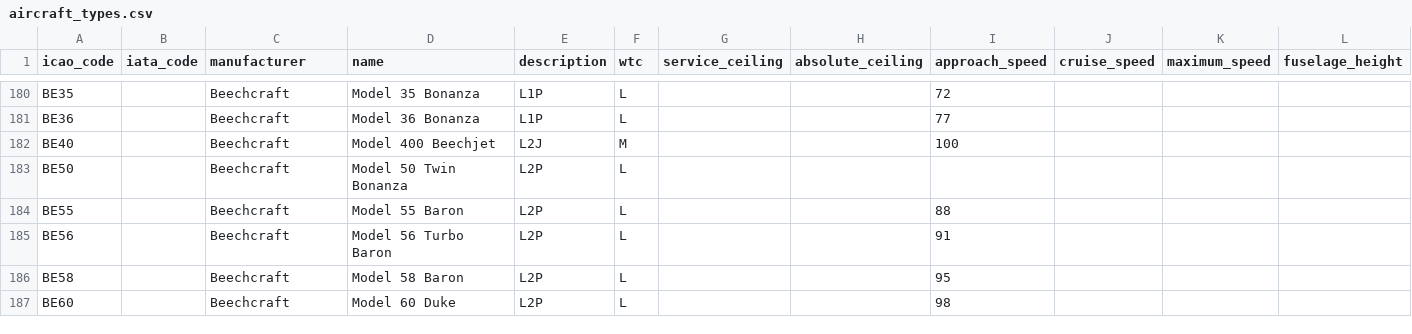
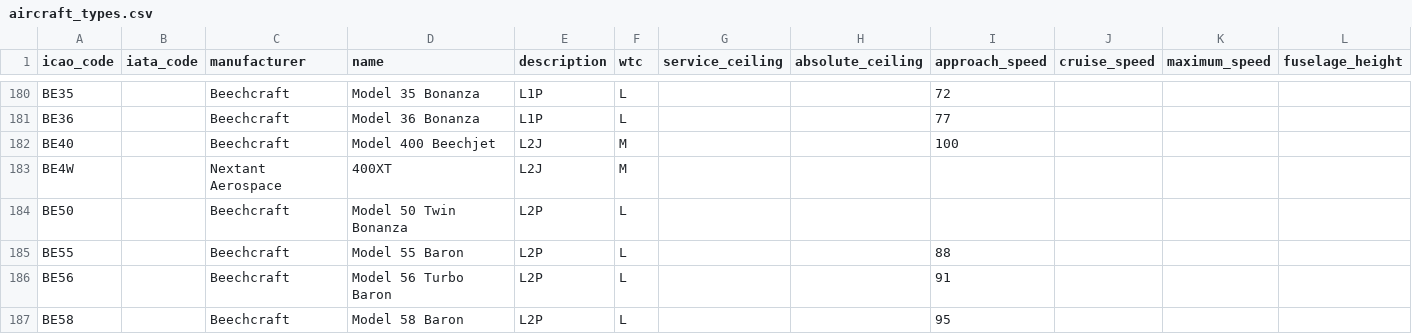
Before and after one commit to laegsgaardTroels/whatisflying-db, a CSV file: data/aircraft_types.csv, drawn as a sheet; only a part is shown, gaps mark what is left out; the shorter side is filled out with more unchanged rows; rows hold the shown columns only; the diff names each change by its address in the sheet, - before the commit and + after, or states it on an @@ line.

```diff
--- a/data/aircraft_types.csv
+++ b/data/aircraft_types.csv
+row 183: BE4W |  | Nextant Aerospace | 400XT | L2J | M
```
Also changed, not shown: data/aircraft_types_pictures.csv, 1 other file.
